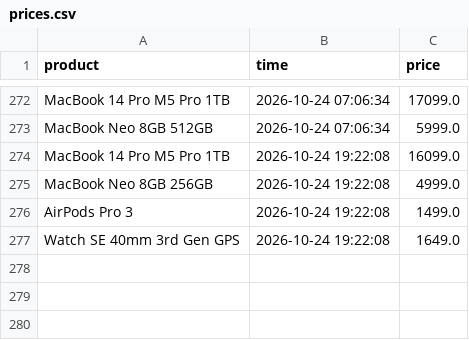
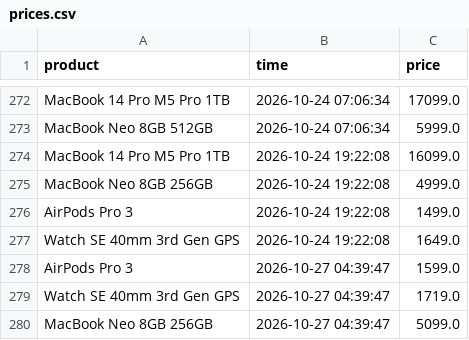
Before and after one commit to parklez/price-monitor-alerter, a CSV file: prices.csv, drawn as a sheet; only a part is shown, gaps mark what is left out.

Commit message:
[Cron] - Update prices.csv

```diff
--- a/prices.csv
+++ b/prices.csv
@@ -277 +277,4 @@ AirPods Pro 3,2026-10-24 19:22:08,1499.0
 Watch SE 40mm 3rd Gen GPS,2026-10-24 19:22:08,1649.0
+AirPods Pro 3,2026-10-27 04:39:47,1599.0
+Watch SE 40mm 3rd Gen GPS,2026-10-27 04:39:47,1719.0
+MacBook Neo 8GB 256GB,2026-10-27 04:39:47,5099.0
```
